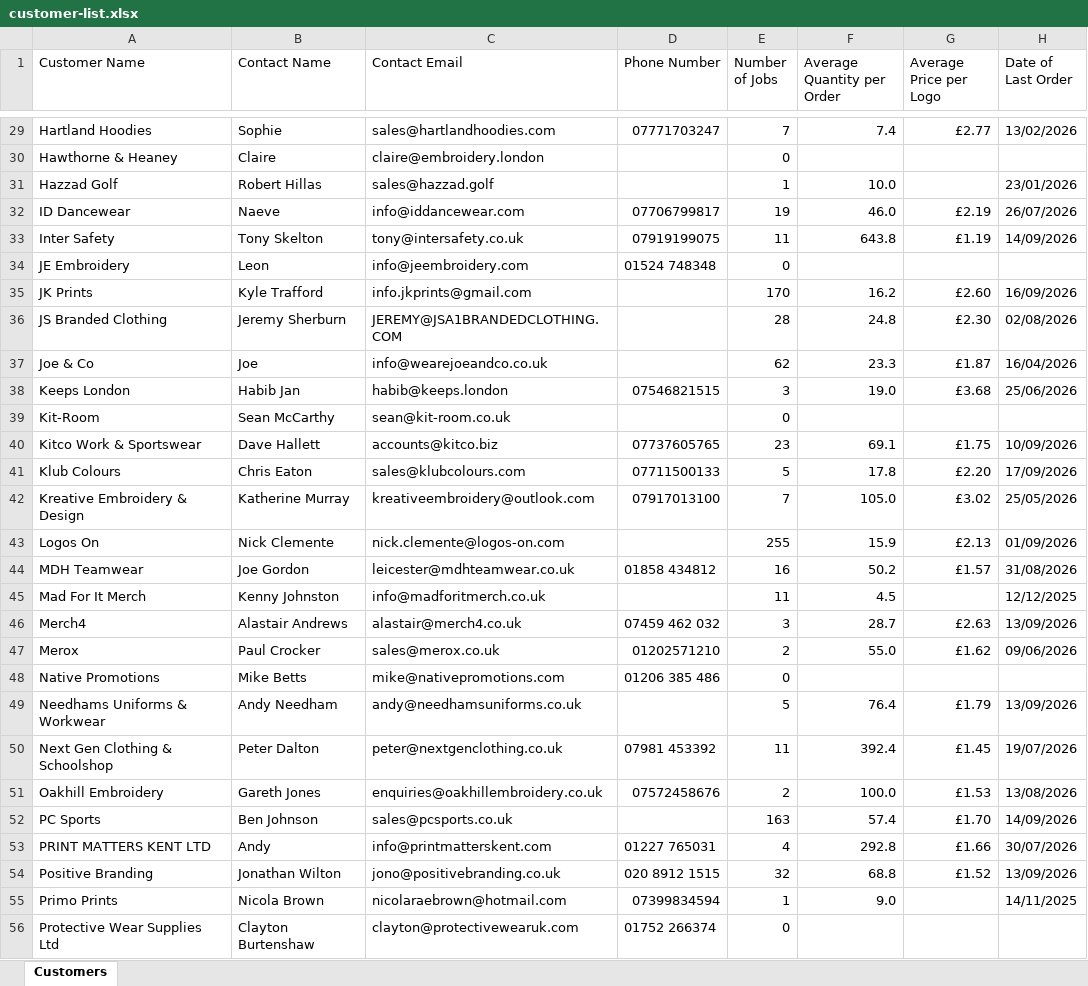
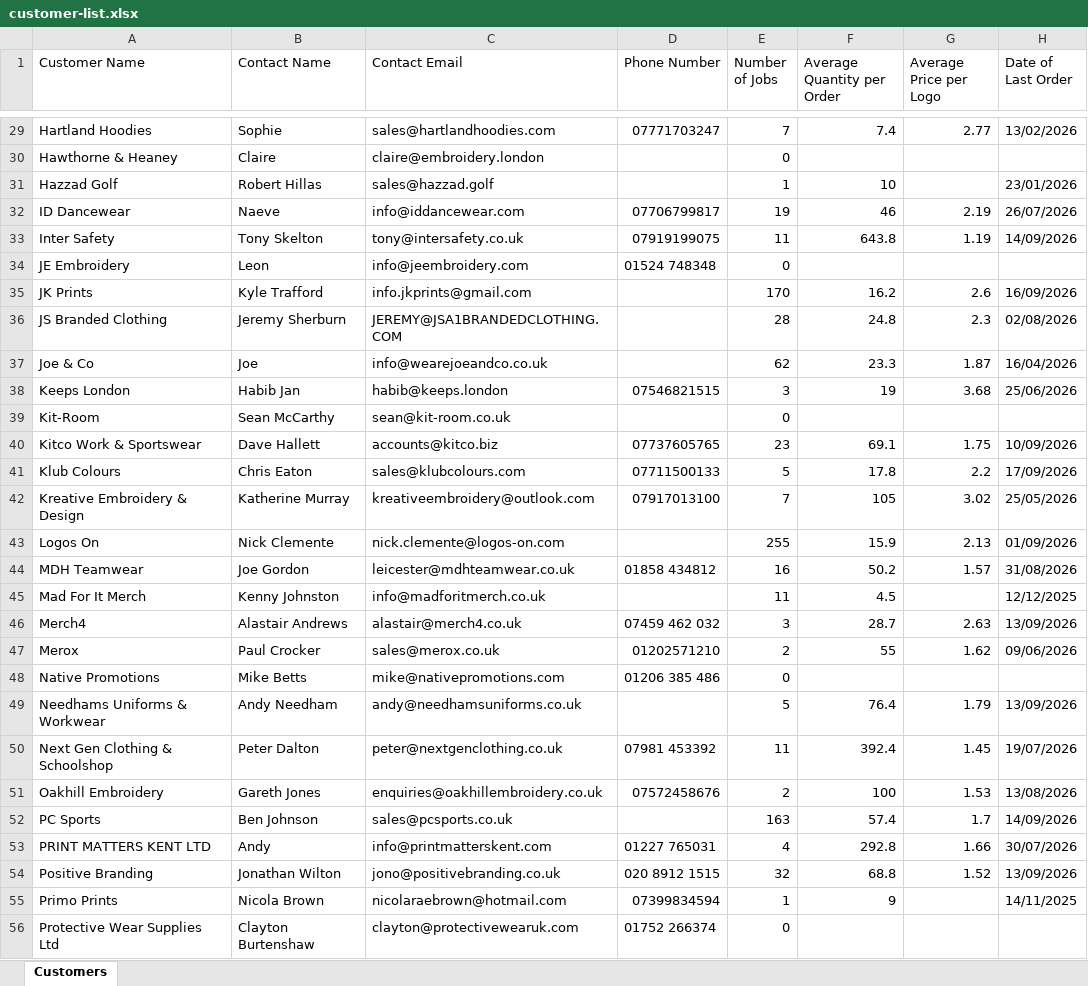
Before and after one commit to Gaunty32/production-manager, an Excel workbook: exports/customer-list.xlsx, sheet Customers, drawn as a sheet; only a part is shown, gaps mark what is left out; values as stored, in another font and other column widths than the file's, no cell formats; the diff covers the shown part only; the diff names each change by its address in the sheet, - before the commit and + after, or states it on an @@ line.

```diff
--- a/exports/customer-list.xlsx (sheet Customers)
+++ b/exports/customer-list.xlsx (sheet Customers)
-G29 (Average Price per Logo): £2.77
+G29 (Average Price per Logo): 2.77
-F31 (Average Quantity per Order): 10.0
+F31 (Average Quantity per Order): 10
-F32 (Average Quantity per Order): 46.0
+F32 (Average Quantity per Order): 46
-G32 (Average Price per Logo): £2.19
+G32 (Average Price per Logo): 2.19
-G33 (Average Price per Logo): £1.19
+G33 (Average Price per Logo): 1.19
-G35 (Average Price per Logo): £2.60
+G35 (Average Price per Logo): 2.6
-G36 (Average Price per Logo): £2.30
+G36 (Average Price per Logo): 2.3
-G37 (Average Price per Logo): £1.87
+G37 (Average Price per Logo): 1.87
-F38 (Average Quantity per Order): 19.0
+F38 (Average Quantity per Order): 19
-G38 (Average Price per Logo): £3.68
+G38 (Average Price per Logo): 3.68
-G40 (Average Price per Logo): £1.75
+G40 (Average Price per Logo): 1.75
-G41 (Average Price per Logo): £2.20
+G41 (Average Price per Logo): 2.2
-F42 (Average Quantity per Order): 105.0
+F42 (Average Quantity per Order): 105
-G42 (Average Price per Logo): £3.02
+G42 (Average Price per Logo): 3.02
-G43 (Average Price per Logo): £2.13
+G43 (Average Price per Logo): 2.13
-G44 (Average Price per Logo): £1.57
+G44 (Average Price per Logo): 1.57
-G46 (Average Price per Logo): £2.63
+G46 (Average Price per Logo): 2.63
-F47 (Average Quantity per Order): 55.0
+F47 (Average Quantity per Order): 55
-G47 (Average Price per Logo): £1.62
+G47 (Average Price per Logo): 1.62
-G49 (Average Price per Logo): £1.79
+G49 (Average Price per Logo): 1.79
-G50 (Average Price per Logo): £1.45
+G50 (Average Price per Logo): 1.45
-F51 (Average Quantity per Order): 100.0
+F51 (Average Quantity per Order): 100
-G51 (Average Price per Logo): £1.53
+G51 (Average Price per Logo): 1.53
-G52 (Average Price per Logo): £1.70
+G52 (Average Price per Logo): 1.7
-G53 (Average Price per Logo): £1.66
+G53 (Average Price per Logo): 1.66
-G54 (Average Price per Logo): £1.52
+G54 (Average Price per Logo): 1.52
-F55 (Average Quantity per Order): 9.0
+F55 (Average Quantity per Order): 9
```
Also changed, not shown: 56 edited cells elsewhere in this sheet, cell formats, 1 other file.
